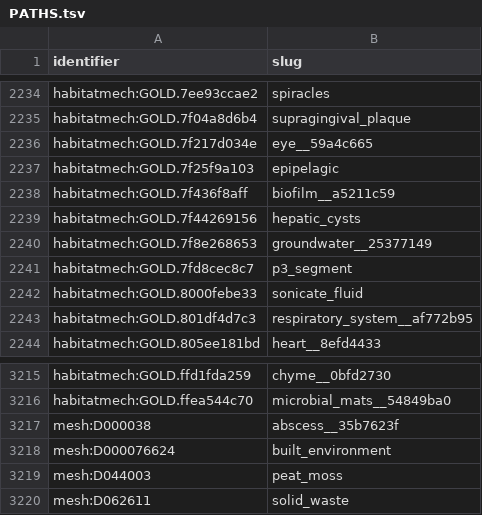
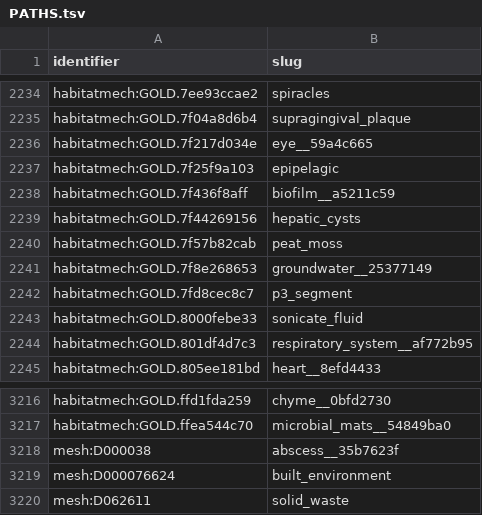
Before and after one commit to CultureBotAI/HabitatMech, a TSV file: data/habitats/PATHS.tsv, drawn as a sheet; only a part is shown, gaps mark what is left out; removed rows and columns are numbered as before the commit, all else as after; the diff names each change by its address in the sheet, - before the commit and + after, or states it on an @@ line.

```diff
--- a/data/habitats/PATHS.tsv
+++ b/data/habitats/PATHS.tsv
+row 2240: habitatmech:GOLD.7f57b82cab | peat_moss
-row 3219: mesh:D044003 | peat_moss
```
Also changed, not shown: curation/decisions.tsv, 10 other files.
